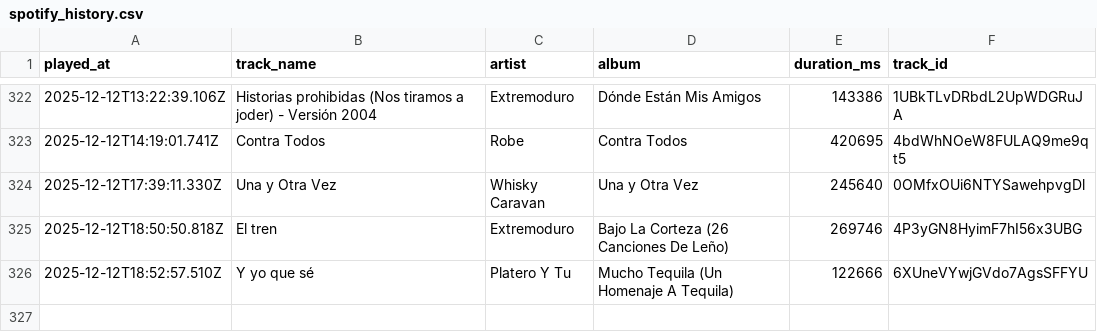
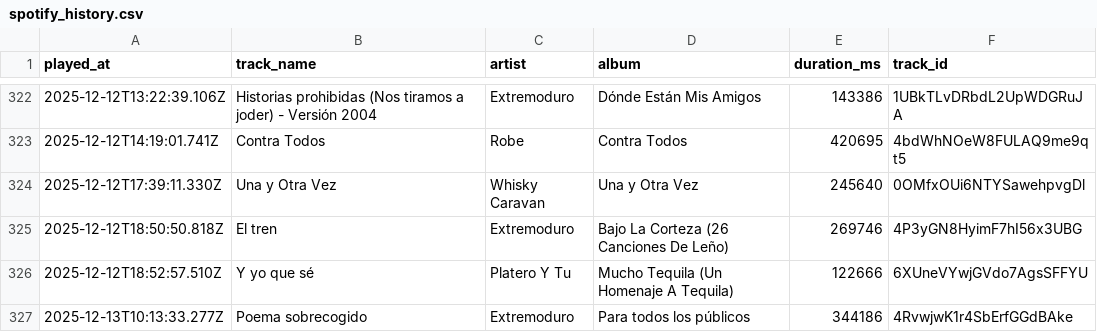
Before and after one commit to Edupastore/spothistory, a CSV file: spotify_history.csv, drawn as a sheet; only a part is shown, gaps mark what is left out; the diff names each change by its address in the sheet, - before the commit and + after, or states it on an @@ line.

```diff
--- a/spotify_history.csv
+++ b/spotify_history.csv
+row 327: 2025-12-13T10:13:33.277Z | Poema sobrecogido | Extremoduro | Para todos los públicos | 344186 | 4RvwjwK1r4SbErfGGdBAke
```
